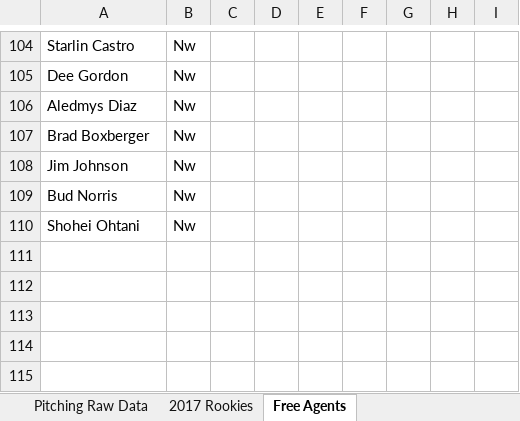
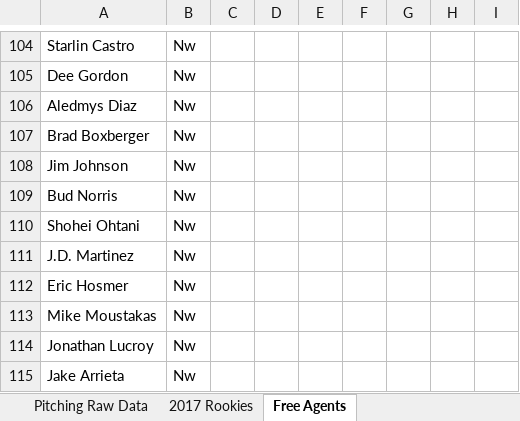
Before and after one commit to jacquesfunk/Files, an Excel workbook: 2018BaseballCalcs.xlsx, sheet Free Agents, drawn as a sheet; only a part is shown, gaps mark what is left out; values as stored, in another font and other column widths than the file's, no borders; the diff names each change by its address in the sheet, - before the commit and + after, or states it on an @@ line.

```diff
--- a/2018BaseballCalcs.xlsx (sheet Free Agents)
+++ b/2018BaseballCalcs.xlsx (sheet Free Agents)
+row 111: J.D. Martinez | Nw
+row 112: Eric Hosmer | Nw
+row 113: Mike Moustakas | Nw
+row 114: Jonathan Lucroy | Nw
+row 115: Jake Arrieta | Nw
```
Also changed, not shown: sheet Hitter BABS Calcs, sheet FINAL HITTERS, sheet Hitter BABS Staging, sheet Grades Lookup, sheet FINAL PITCHERS, sheet Pitcher BABS Staging, formulas that keep their value, Draft Sheet.xlsx.
